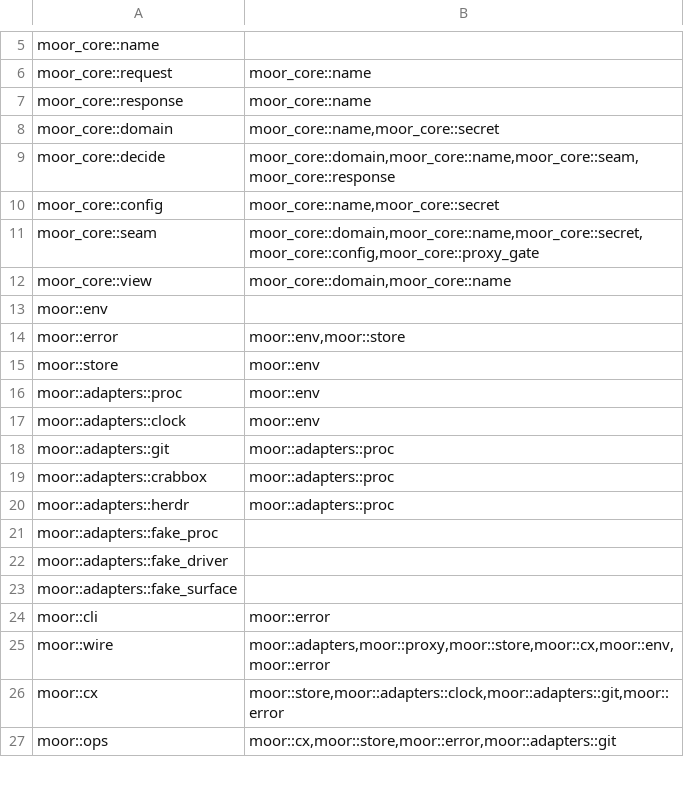
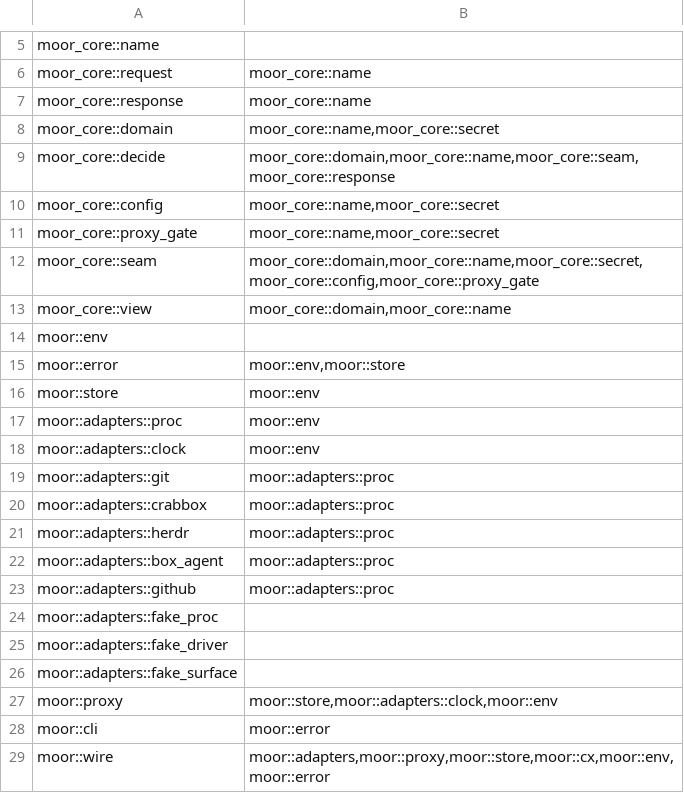
Before and after one commit to IniZio/moor, a TSV file: tools/layering.tsv, drawn as a sheet; only a part is shown, gaps mark what is left out; the shorter side is filled out with more unchanged rows; the diff names each change by its address in the sheet, - before the commit and + after, or states it on an @@ line.

```diff
--- a/tools/layering.tsv
+++ b/tools/layering.tsv
+row 11: moor_core::proxy_gate | moor_core::name,moor_core::secret
+row 22: moor::adapters::box_agent | moor::adapters::proc
+row 23: moor::adapters::github | moor::adapters::proc
+row 27: moor::proxy | moor::store,moor::adapters::clock,moor::env
```
Also changed, not shown: 6 other files.
